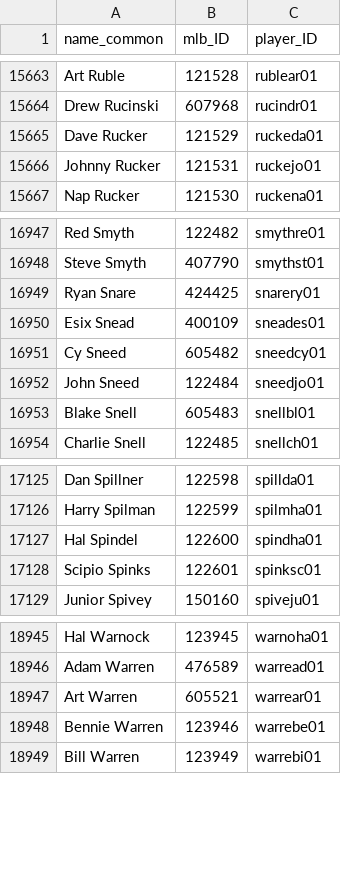
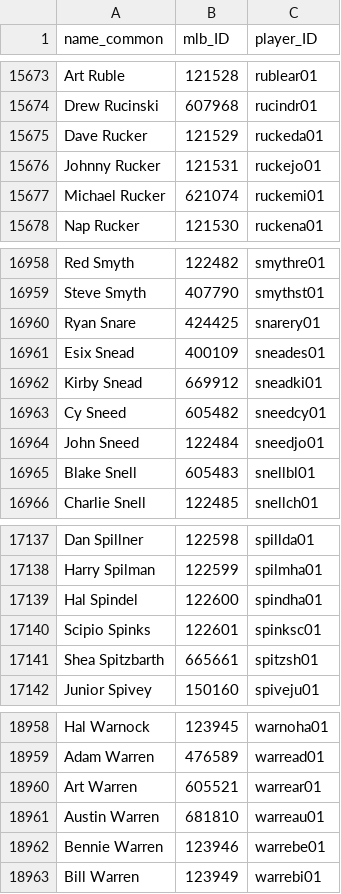
Before and after one commit to a-luna/vigorish, a CSV file: src/vigorish/setup/csv/bbref_player_id_map.csv, drawn as a sheet; only a part is shown, gaps mark what is left out; the diff covers the shown part only.

```diff
--- a/src/vigorish/setup/csv/bbref_player_id_map.csv
+++ b/src/vigorish/setup/csv/bbref_player_id_map.csv
@@ -15666,2 +15676,3 @@ Dave Rucker,121529,ruckeda01
 Johnny Rucker,121531,ruckejo01
+Michael Rucker,621074,ruckemi01
 Nap Rucker,121530,ruckena01
@@ -16950,2 +16961,3 @@ Ryan Snare,424425,snarery01
 Esix Snead,400109,sneades01
+Kirby Snead,669912,sneadki01
 Cy Sneed,605482,sneedcy01
@@ -17128,2 +17140,3 @@ Hal Spindel,122600,spindha01
 Scipio Spinks,122601,spinksc01
+Shea Spitzbarth,665661,spitzsh01
 Junior Spivey,150160,spiveju01
@@ -18947,2 +18960,3 @@ Adam Warren,476589,warread01
 Art Warren,605521,warrear01
+Austin Warren,681810,warreau01
 Bennie Warren,123946,warrebe01
```
Also changed, not shown: 10 added rows elsewhere in this file, src/vigorish/setup/csv/bbref_player_team_map.csv, 11 other files.
